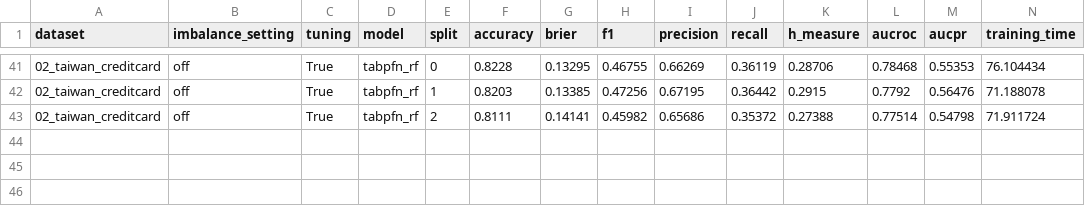
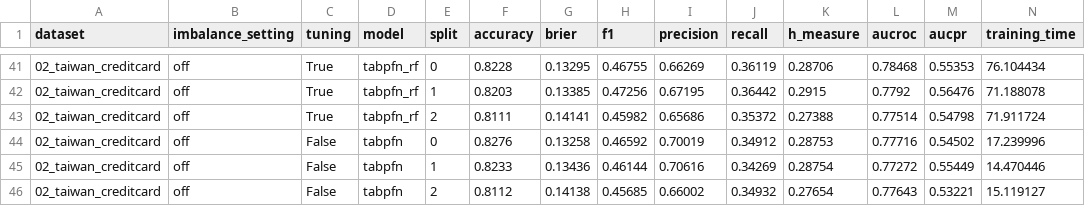
Before and after one commit to andreasgoethals/TabPFNCredit, a CSV file: outputs/pd/02_taiwan_creditcard/02_taiwan_creditcard_tune-True_imbal-False_2025-06-23.csv, drawn as a sheet; only a part is shown, gaps mark what is left out.

Commit message:
add tabpfn to tuned results

```diff
--- a/outputs/pd/02_taiwan_creditcard/02_taiwan_creditcard_tune-True_imbal-False_2025-06-23.csv
+++ b/outputs/pd/02_taiwan_creditcard/02_taiwan_creditcard_tune-True_imbal-False_2025-06-23.csv
@@ -43 +43,4 @@ dataset,imbalance_setting,tuning,model,split,accuracy,brier,f1,precision,recall,
 02_taiwan_creditcard,off,True,tabpfn_rf,2,0.8111,0.14141,0.45982,0.65686,0.35372,0.27388,0.77514,0.54798,71.911724
+02_taiwan_creditcard,off,False,tabpfn,0,0.8276,0.13258,0.46592,0.70019,0.34912,0.28753,0.77716,0.54502,17.239996
+02_taiwan_creditcard,off,False,tabpfn,1,0.8233,0.13436,0.46144,0.70616,0.34269,0.28754,0.77272,0.55449,14.470446
+02_taiwan_creditcard,off,False,tabpfn,2,0.8112,0.14138,0.45685,0.66002,0.34932,0.27654,0.77643,0.53221,15.119127
```
Also changed, not shown: outputs/pd/01_gmsc/01_gmsc_tune-True_imbal-False_2025-06-23.csv, outputs/pd/06_lendingclub/06_lendingclub_tune-True_imbal-False_2025-06-23.csv, 9 other files.
